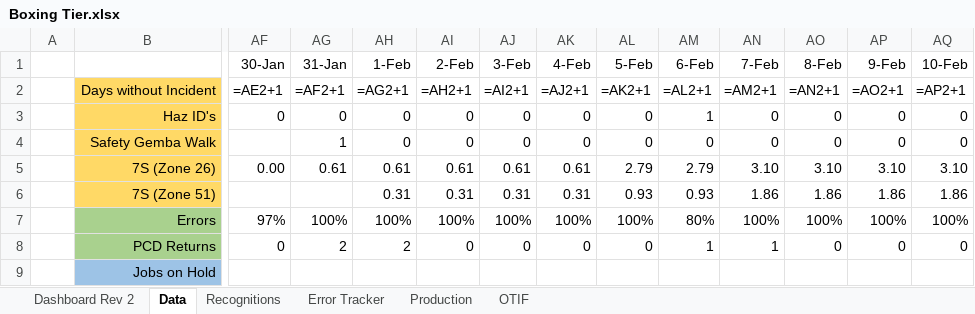
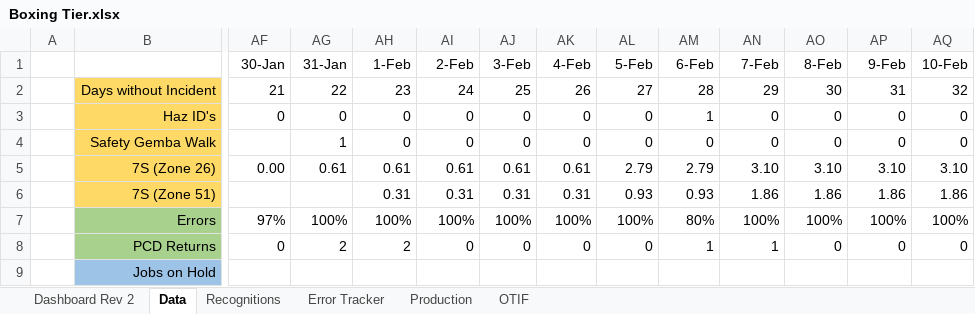
Before and after one commit to yashablood/Python, an Excel workbook: myenv/Excel_UI/Boxing Tier.xlsx, sheet Data, drawn as a sheet; only a part is shown, gaps mark what is left out; values as stored, in another font and other column widths than the file's, no borders; formulas without a stored value are shown as written; the diff covers the shown part only; the diff names each change by its address in the sheet, - before the commit and + after, or states it on an @@ line.

```diff
--- a/myenv/Excel_UI/Boxing Tier.xlsx (sheet Data)
+++ b/myenv/Excel_UI/Boxing Tier.xlsx (sheet Data)
-AF2 (30-Jan): =AE2+1
+AF2 (30-Jan): 21
-AG2 (31-Jan): =AF2+1
+AG2 (31-Jan): 22
-AH2 (1-Feb): =AG2+1
+AH2 (1-Feb): 23
-AI2 (2-Feb): =AH2+1
+AI2 (2-Feb): 24
-AJ2 (3-Feb): =AI2+1
+AJ2 (3-Feb): 25
-AK2 (4-Feb): =AJ2+1
+AK2 (4-Feb): 26
-AL2 (5-Feb): =AK2+1
+AL2 (5-Feb): 27
-AM2 (6-Feb): =AL2+1
+AM2 (6-Feb): 28
-AN2 (7-Feb): =AM2+1
+AN2 (7-Feb): 29
-AO2 (8-Feb): =AN2+1
+AO2 (8-Feb): 30
-AP2 (9-Feb): =AO2+1
+AP2 (9-Feb): 31
-AQ2 (10-Feb): =AP2+1
+AQ2 (10-Feb): 32
```
Also changed, not shown: 20 edited cells elsewhere in this sheet, sheet OTIF, sheet Production, sheet Dashboard Rev 2, sheet Error Tracker, sheet Recognitions, 31 other files.
